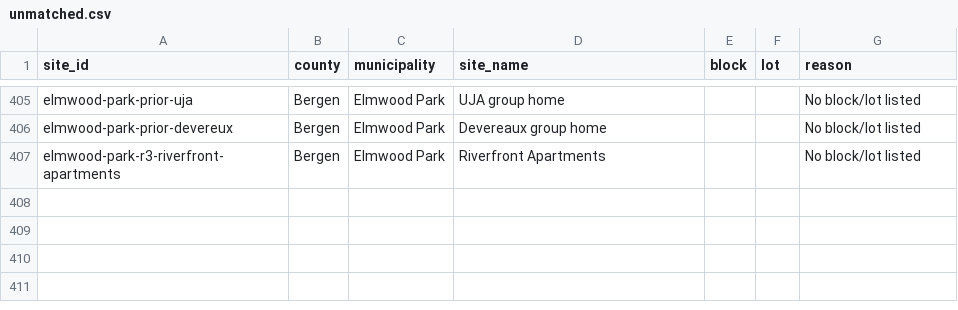
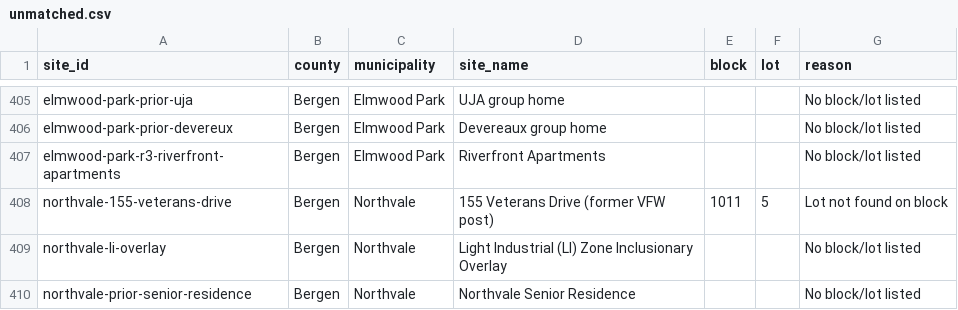
Before and after one commit to nickrogers280-coder/nj-round4-map, a CSV file: docs/data/unmatched.csv, drawn as a sheet; only a part is shown, gaps mark what is left out.

```diff
--- a/docs/data/unmatched.csv
+++ b/docs/data/unmatched.csv
@@ -407 +407,4 @@ elmwood-park-prior-devereux,Bergen,Elmwood Park,Devereaux group home,,,No block/
 elmwood-park-r3-riverfront-apartments,Bergen,Elmwood Park,Riverfront Apartments,,,No block/lot listed
+northvale-155-veterans-drive,Bergen,Northvale,155 Veterans Drive (former VFW post),1011,5,Lot not found on block
+northvale-li-overlay,Bergen,Northvale,Light Industrial (LI) Zone Inclusionary Overlay,,,No block/lot listed
+northvale-prior-senior-residence,Bergen,Northvale,Northvale Senior Residence,,,No block/lot listed
```
Also changed, not shown: 2 other files.
